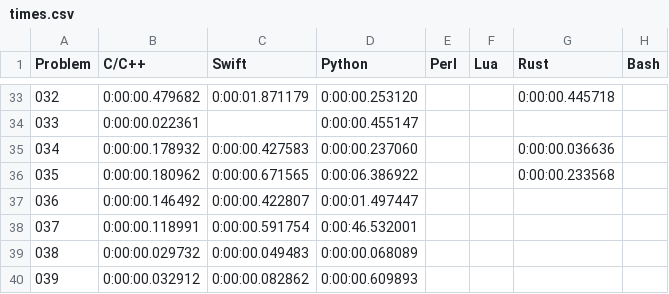
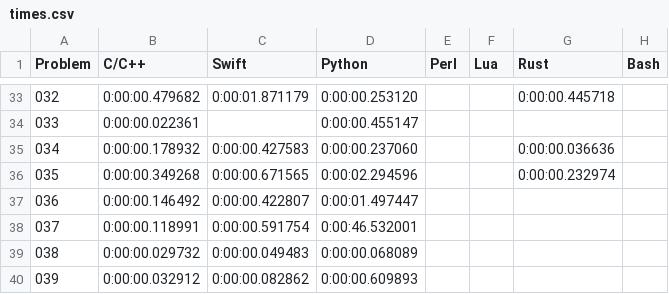
Before and after one commit to mryingster/ProjectEuler, a CSV file: times.csv, drawn as a sheet; only a part is shown, gaps mark what is left out.

Commit message:
Speeding up solution in Python using a sieve.

```diff
--- a/times.csv
+++ b/times.csv
@@ -35,3 +35,3 @@ Problem,C/C++,Swift,Python,Perl,Lua,Rust,Bash
 034,0:00:00.178932,0:00:00.427583,0:00:00.237060,,,0:00:00.036636,
-035,0:00:00.180962,0:00:00.671565,0:00:06.386922,,,0:00:00.233568,
+035,0:00:00.349268,0:00:00.671565,0:00:02.294596,,,0:00:00.232974,
 036,0:00:00.146492,0:00:00.422807,0:00:01.497447,,,,
```
Also changed, not shown: 1 other file.
